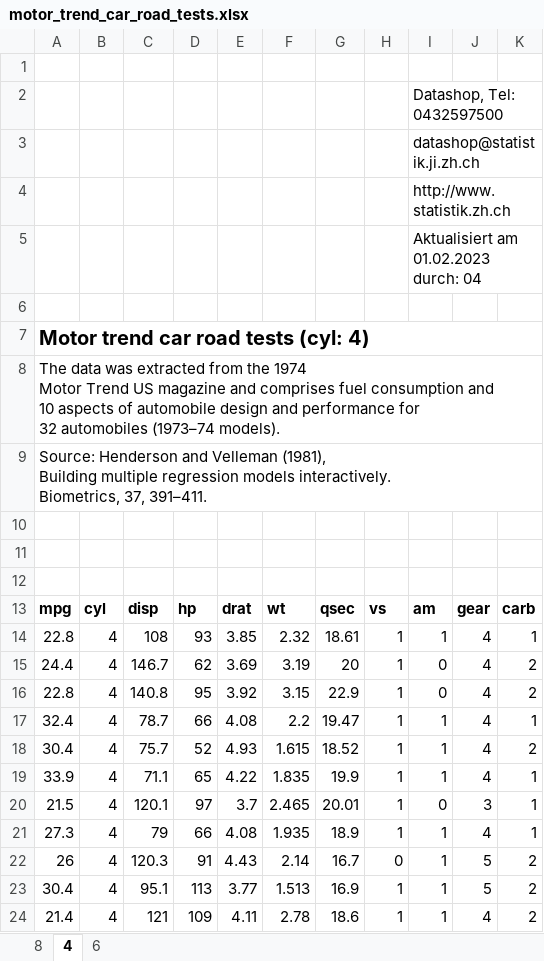
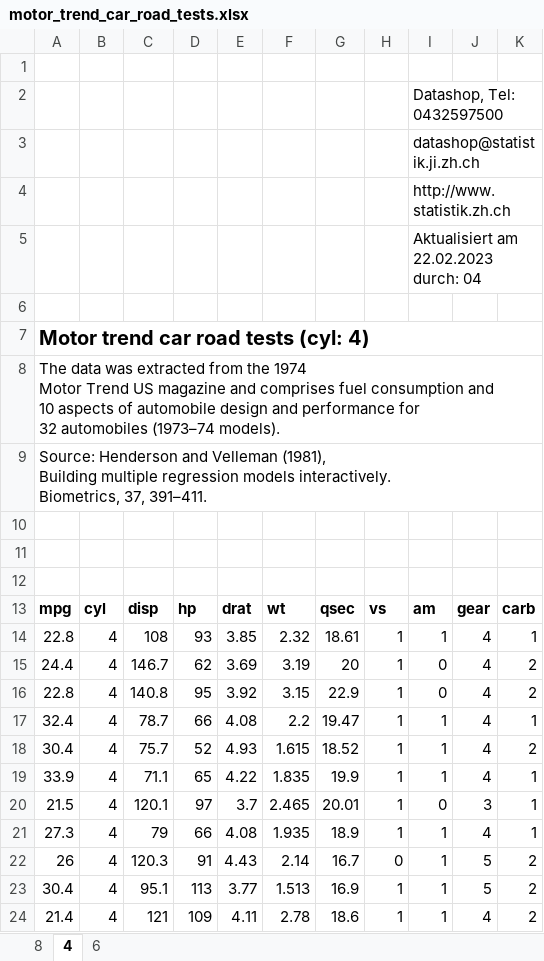
Before and after one commit to statistikZH/statR, an Excel workbook: docs/reference/motor_trend_car_road_tests.xlsx, sheet 4, drawn as a sheet; values as stored, in another font and other column widths than the file's, no borders; charts and pictures not drawn; the diff names each change by its address in the sheet, - before the commit and + after, or states it on an @@ line.

```diff
--- a/docs/reference/motor_trend_car_road_tests.xlsx (sheet 4)
+++ b/docs/reference/motor_trend_car_road_tests.xlsx (sheet 4)
-I5: Aktualisiert am 01.02.2023 durch: 04
+I5: Aktualisiert am 22.02.2023 durch: 04
```
Also changed, not shown: sheet 6, sheet 8, 38 other files.
